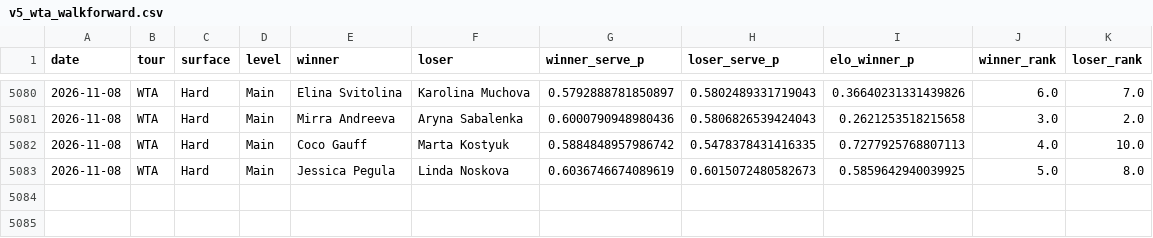
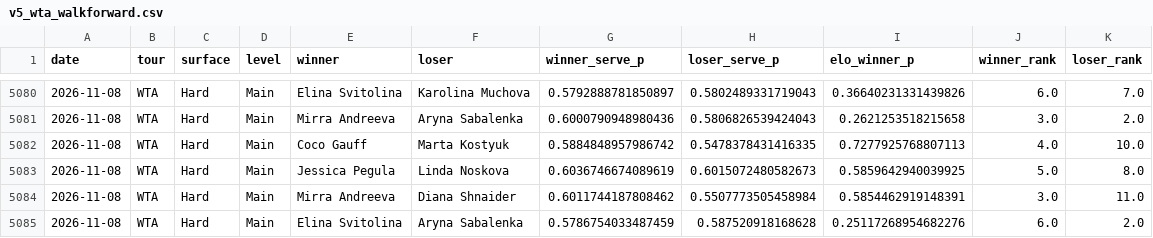
Before and after one commit to emarti13/Tennis_Quant_Lab_V5, a CSV file: v5_wta_walkforward.csv, drawn as a sheet; only a part is shown, gaps mark what is left out; the diff names each change by its address in the sheet, - before the commit and + after, or states it on an @@ line.

```diff
--- a/v5_wta_walkforward.csv
+++ b/v5_wta_walkforward.csv
+row 5084: 2026-11-08 | WTA | Hard | Main | Mirra Andreeva | Diana Shnaider | 0.6011744187808462 | 0.5507773505458984 | 0.5854462919148391 | 3.0 | 11.0
+row 5085: 2026-11-08 | WTA | Hard | Main | Elina Svitolina | Aryna Sabalenka | 0.5786754033487459 | 0.587520918168628 | 0.25117268954682276 | 6.0 | 2.0
```
Also changed, not shown: context_registry/master_schedule/crosswalk_oddspapi.csv, context_registry/master_schedule/crosswalk_tennismylife.csv, 16 other files.
